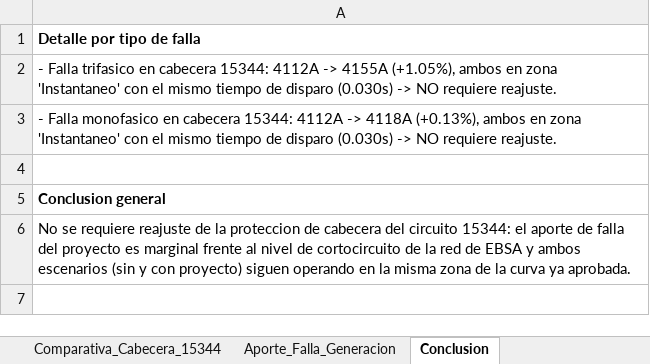
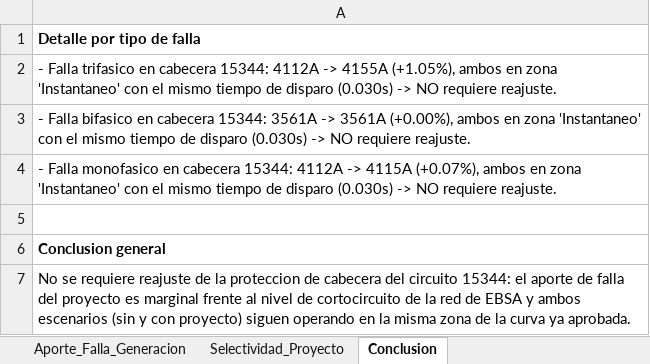
Before and after one commit to brenagan970223/ECS, an Excel workbook: resultados/Coordinacion_de_Protecciones/Resultados_Coordinacion_Protecciones.xlsx, sheet Conclusion, drawn as a sheet; values as stored, in another font and other column widths than the file's, no borders; the diff names each change by its address in the sheet, - before the commit and + after, or states it on an @@ line.

```diff
--- a/resultados/Coordinacion_de_Protecciones/Resultados_Coordinacion_Protecciones.xlsx (sheet Conclusion)
+++ b/resultados/Coordinacion_de_Protecciones/Resultados_Coordinacion_Protecciones.xlsx (sheet Conclusion)
+sheet tab: Selectividad_Proyecto
-A3: - Falla monofasico en cabecera 15344: 4112A -> 4118A (+0.13%), ambos en…
+A3: - Falla bifasico en cabecera 15344: 3561A -> 3561A (+0.00%), ambos en…
+row 4: - Falla monofasico en cabecera 15344: 4112A -> 4115A (+0.07%), ambos en zona 'Instantaneo' con el mismo tiempo de disparo (0.030s) -> NO requiere reajuste.
```
Also changed, not shown: sheet Comparativa_Cabecera_15344, informe/Estructura_Informe_Conexion.xlsx, 3 other files.
